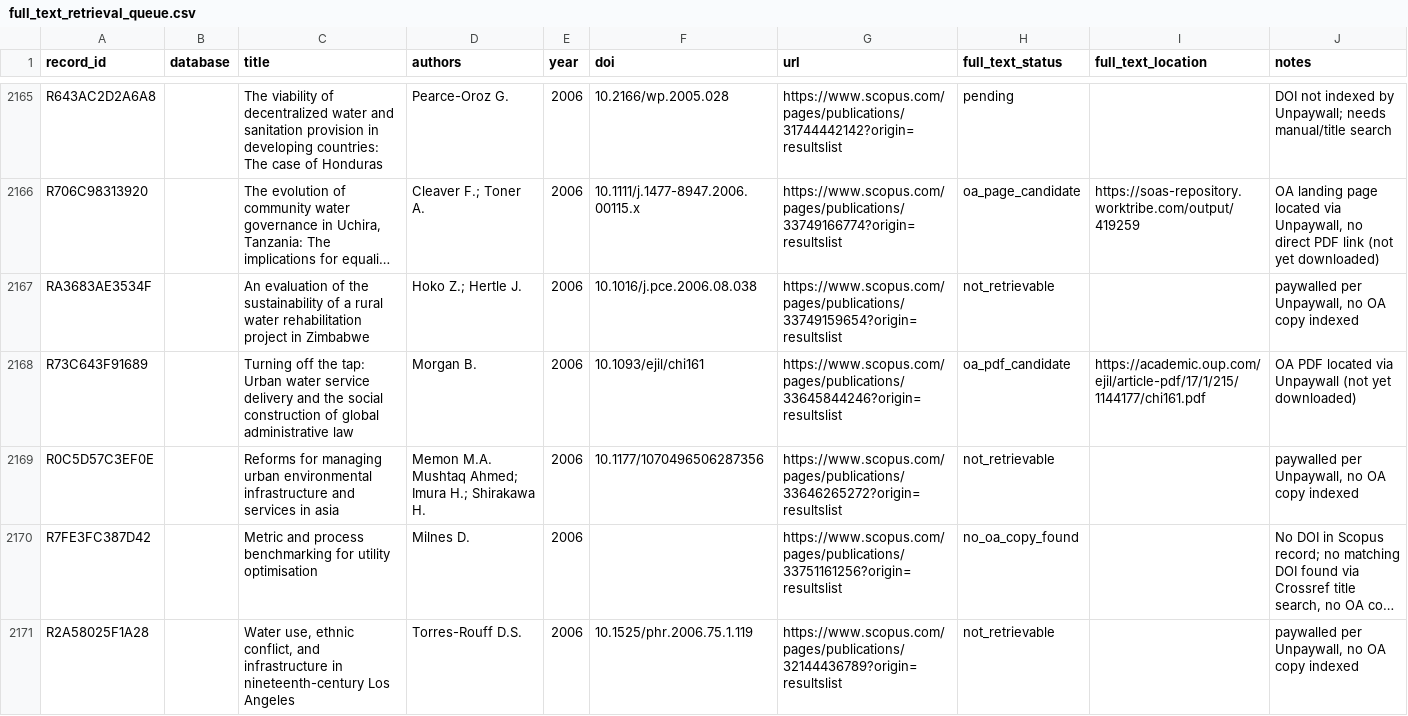
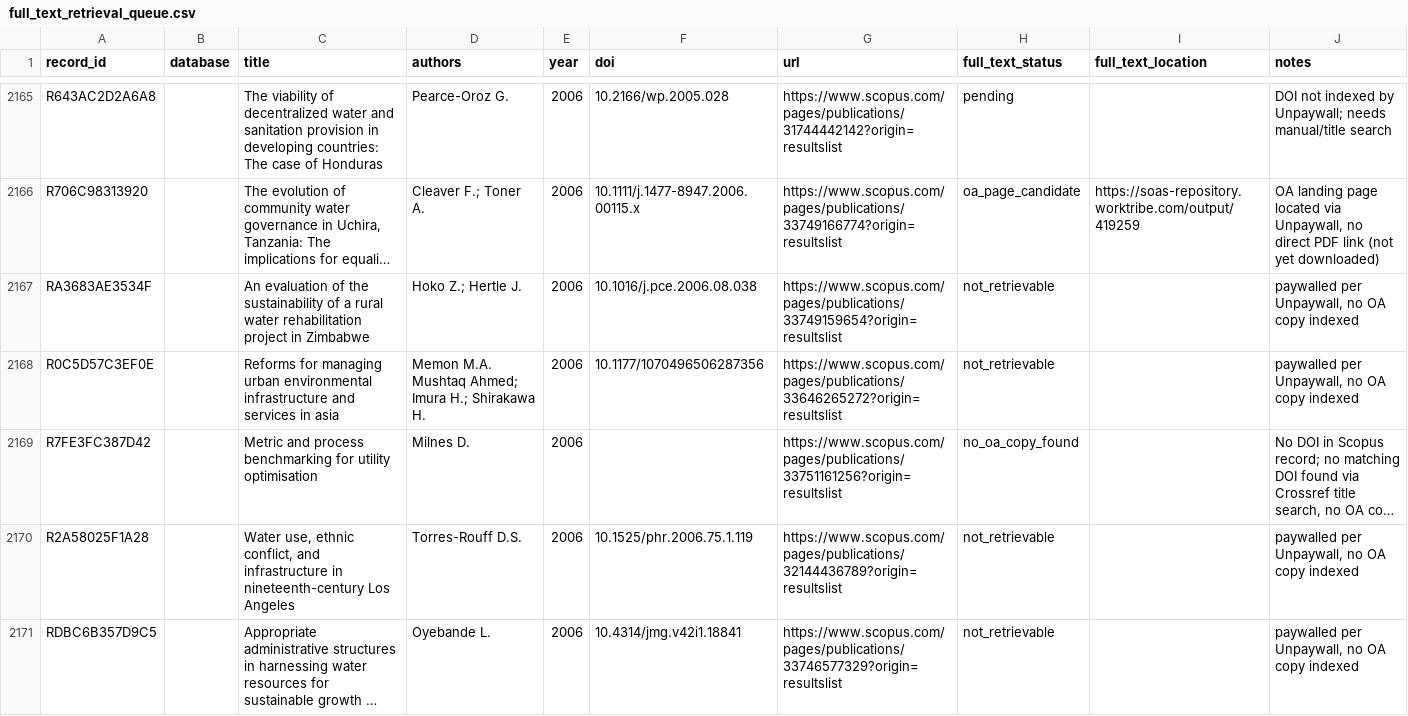
Before and after one commit to jrklaus8/water-law-dataset, a CSV file: legal-last-mile-systematic-review/02_screening/full_text/full_text_retrieval_queue.csv, drawn as a sheet; only a part is shown, gaps mark what is left out; the shorter side is filled out with more unchanged rows; long unchanged cells end in …; the diff names each change by its address in the sheet, - before the commit and + after, or states it on an @@ line.

```diff
--- a/legal-last-mile-systematic-review/02_screening/full_text/full_text_retrieval_queue.csv
+++ b/legal-last-mile-systematic-review/02_screening/full_text/full_text_retrieval_queue.csv
-row 2168: R73C643F91689 |  | Turning off the tap: Urban water service delivery and the social construction of global administrative law | Morgan B. | 2006 | 10.1093/ejil/chi161 | https://www.scopus.com/pages/publications/33645844246?origin=resultslist | oa_pdf_candidate | https://academic.oup.com/ejil/article-pdf/17/1/215/1144177/chi161.pdf | OA PDF located via Unpaywall (not yet downloaded)
```
Also changed, not shown: legal-last-mile-systematic-review/05_analysis/descriptive/evidence_map.csv, 7 other files.
